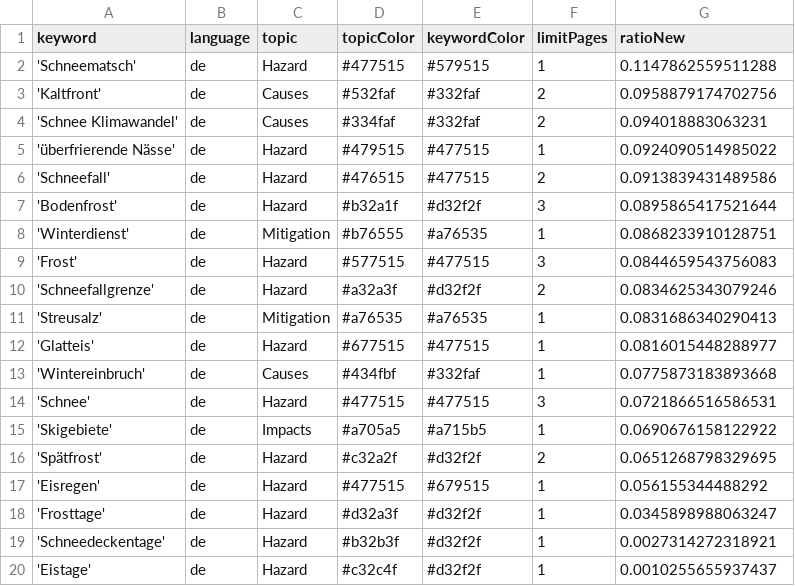
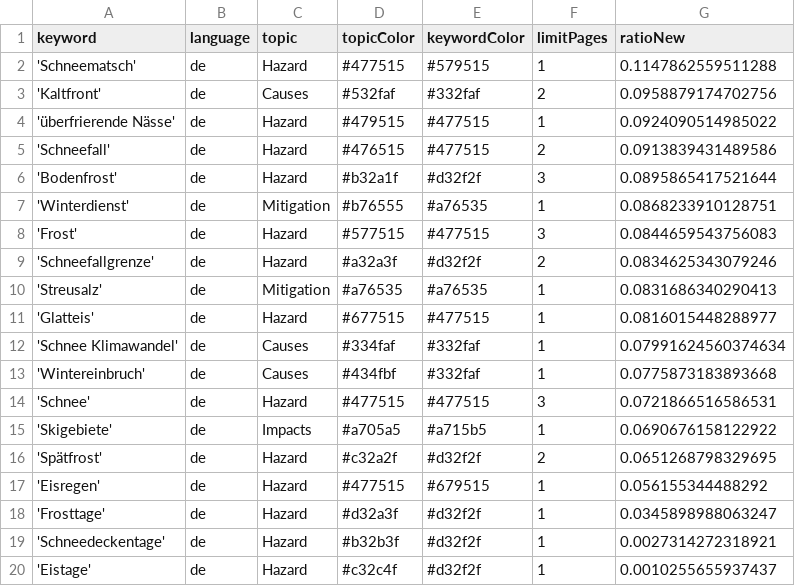
Before and after one commit to tlais147-physgeo01/snowIceIsComing, a CSV file: keywords.csv, drawn as a sheet; removed rows and columns are numbered as before the commit, all else as after; the diff names each change by its address in the sheet, - before the commit and + after, or states it on an @@ line.

Commit message:
Commit from GitHub Actions (harvest:0.0)

```diff
--- a/keywords.csv
+++ b/keywords.csv
-row 4: 'Schnee Klimawandel' | de | Causes | #334faf | #332faf | 2 | 0.094018883063231
+row 12: 'Schnee Klimawandel' | de | Causes | #334faf | #332faf | 1 | 0.07991624560374634
```
